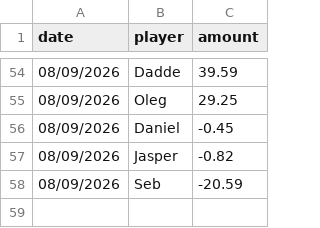
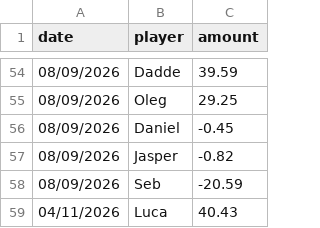
Before and after one commit to bendahmen/borulanta, a CSV file: data/payments.csv, drawn as a sheet; only a part is shown, gaps mark what is left out.

```diff
--- a/data/payments.csv
+++ b/data/payments.csv
@@ -58 +58,2 @@ date,player,amount
 08/09/2026,Seb,-20.59
+04/11/2026,Luca,40.43
```
